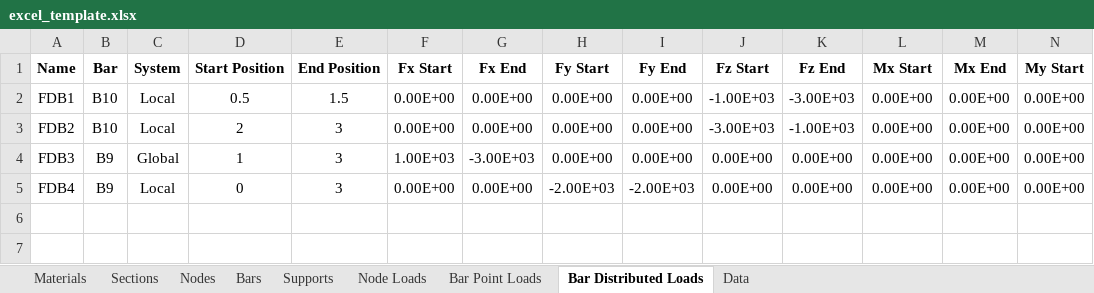
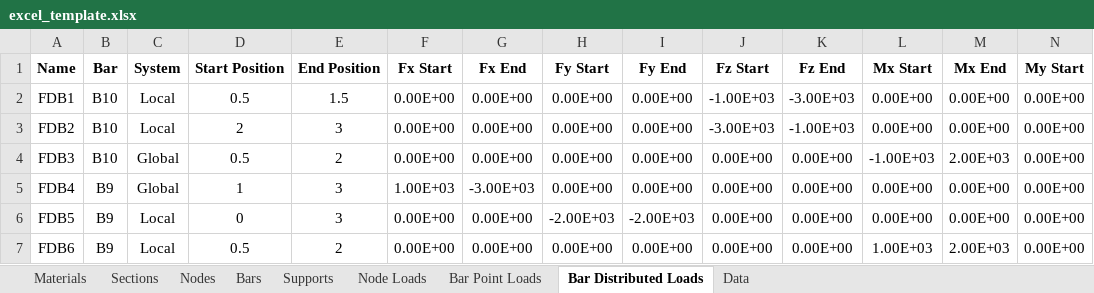
Before and after one commit to lidaltonlima/PyEngineerView, an Excel workbook: src/backend/pyengineer/templates/excel_template.xlsx, sheet Bar Distributed Loads, drawn as a sheet; only a part is shown; values as stored, in another font and other column widths than the file's, no borders; rows hold the shown columns only; the diff names each change by its address in the sheet, - before the commit and + after, or states it on an @@ line.

```diff
--- a/src/backend/pyengineer/templates/excel_template.xlsx (sheet Bar Distributed Loads)
+++ b/src/backend/pyengineer/templates/excel_template.xlsx (sheet Bar Distributed Loads)
-B4 (Bar): B9
+B4 (Bar): B10
-D4 (Start Position): 1
+D4 (Start Position): 0.5
-E4 (End Position): 3
+E4 (End Position): 2
-F4 (Fx Start): 1.00E+03
+F4 (Fx Start): 0.00E+00
-G4 (Fx End): -3.00E+03
+G4 (Fx End): 0.00E+00
-L4 (Mx Start): 0.00E+00
+L4 (Mx Start): -1.00E+03
-M4 (Mx End): 0.00E+00
+M4 (Mx End): 2.00E+03
-C5 (System): Local
+C5 (System): Global
-D5 (Start Position): 0
+D5 (Start Position): 1
-F5 (Fx Start): 0.00E+00
+F5 (Fx Start): 1.00E+03
-G5 (Fx End): 0.00E+00
+G5 (Fx End): -3.00E+03
-H5 (Fy Start): -2.00E+03
+H5 (Fy Start): 0.00E+00
-I5 (Fy End): -2.00E+03
+I5 (Fy End): 0.00E+00
+row 6: FDB5 | B9 | Local | 0 | 3 | 0.00E+00 | 0.00E+00 | -2.00E+03 | -2.00E+03 | 0.00E+00 | 0.00E+00 | 0.00E+00 | 0.00E+00 | 0.00E+00
+row 7: FDB6 | B9 | Local | 0.5 | 2 | 0.00E+00 | 0.00E+00 | 0.00E+00 | 0.00E+00 | 0.00E+00 | 0.00E+00 | 1.00E+03 | 2.00E+03 | 0.00E+00
```
Also changed, not shown: 3 other files.
